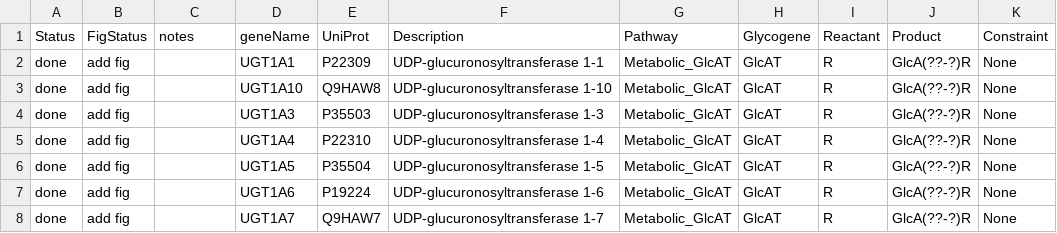
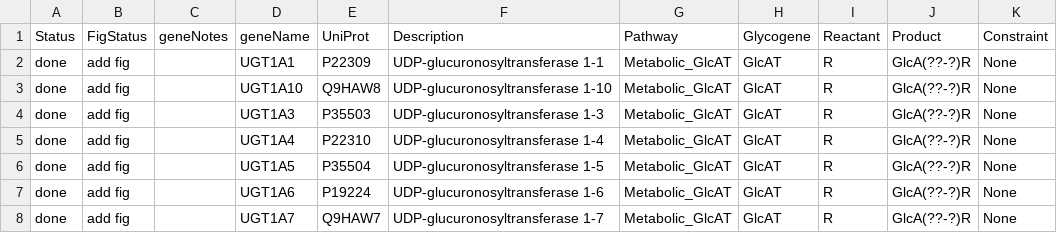
Before and after one commit to neel-lab/GlycoEnzOnto, a TSV file: finishedGlycogenes.tsv, drawn as a sheet; only a part is shown; the diff names each change by its address in the sheet, - before the commit and + after, or states it on an @@ line.

Commit message:
testing automation

```diff
--- a/finishedGlycogenes.tsv
+++ b/finishedGlycogenes.tsv
-C1: notes
+C1: geneNotes
```
